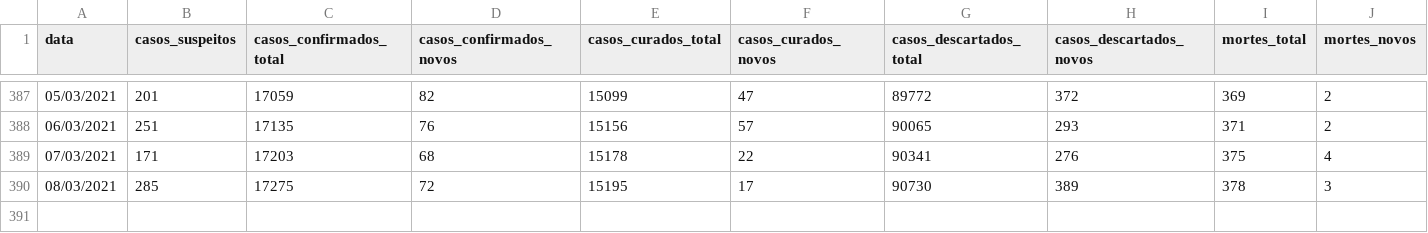
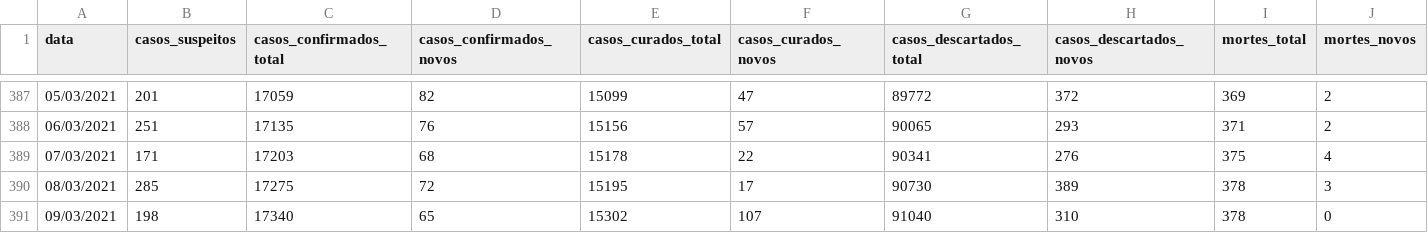
Before and after one commit to ingoramos/dashboardItj, a CSV file: covid_Itajai.csv, drawn as a sheet; only a part is shown, gaps mark what is left out; rows hold the shown columns only; the diff names each change by its address in the sheet, - before the commit and + after, or states it on an @@ line.

```diff
--- a/covid_Itajai.csv
+++ b/covid_Itajai.csv
+row 391: 09/03/2021 | 198 | 17340 | 65 | 15302 | 107 | 91040 | 310 | 378 | 0
```
Also changed, not shown: marieta.csv, vacinas.csv.
